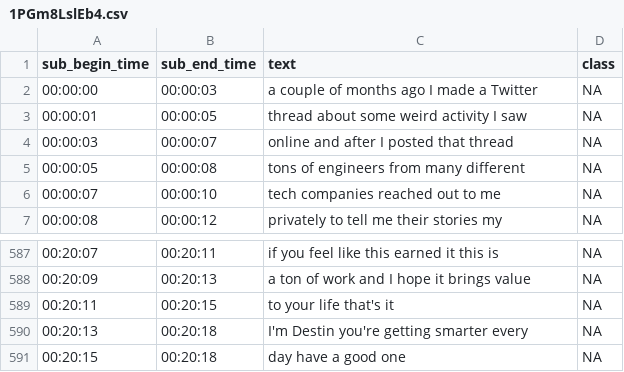
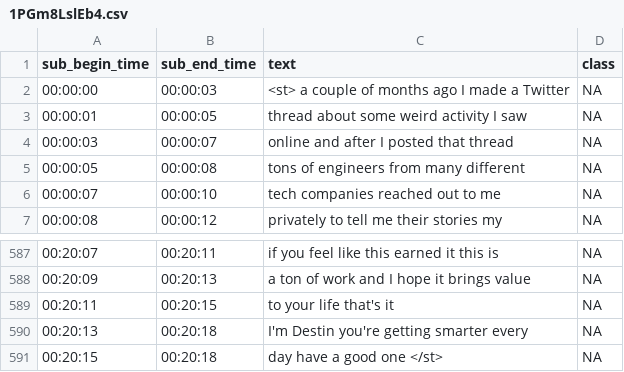
Before and after one commit to gkrishnan724/YouTube-Promo-Extractor, a CSV file: subtitle-extractor-script/Datasets/1PGm8LslEb4.csv, drawn as a sheet; only a part is shown, gaps mark what is left out.

Commit message:
Modify script and generate combined dataset subs.csv

```diff
--- a/subtitle-extractor-script/Datasets/1PGm8LslEb4.csv
+++ b/subtitle-extractor-script/Datasets/1PGm8LslEb4.csv
@@ -1,3 +1,3 @@
 sub_begin_time|sub_end_time|text|class
-00:00:00|00:00:03|a couple of months ago I made a Twitter|NA
+00:00:00|00:00:03|<st> a couple of months ago I made a Twitter|NA
 00:00:01|00:00:05|thread about some weird activity I saw|NA
@@ -590,2 +590,2 @@ sub_begin_time|sub_end_time|text|class
 00:20:13|00:20:18|I'm Destin you're getting smarter every|NA
-00:20:15|00:20:18|day have a good one|NA
+00:20:15|00:20:18|day have a good one </st>|NA
```
Also changed, not shown: subtitle-extractor-script/Datasets/j2_dJY_mIys.csv, subtitle-extractor-script/Datasets/watch?v=-W_VsLXmjJU.csv, 19 other files.
